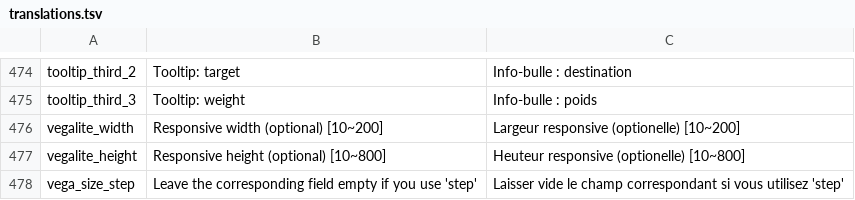
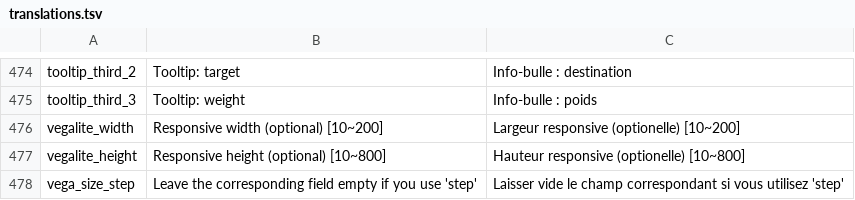
Before and after one commit to Inist-CNRS/lodex, a TSV file: src/app/custom/translations.tsv, drawn as a sheet; only a part is shown, gaps mark what is left out.

Commit message:
Update translations.tsv

```diff
--- a/src/app/custom/translations.tsv
+++ b/src/app/custom/translations.tsv
@@ -476,3 +476,3 @@
 "vegalite_width"	"Responsive width (optional) [10~200]"	"Largeur responsive (optionelle) [10~200]"
-"vegalite_height"	"Responsive height (optional) [10~800]"	"Heuteur responsive (optionelle) [10~800]"
+"vegalite_height"	"Responsive height (optional) [10~800]"	"Hauteur responsive (optionelle) [10~800]"
 "vega_size_step"	"Leave the corresponding field empty if you use 'step'"	"Laisser vide le champ correspondant si vous utilisez 'step'"
```
